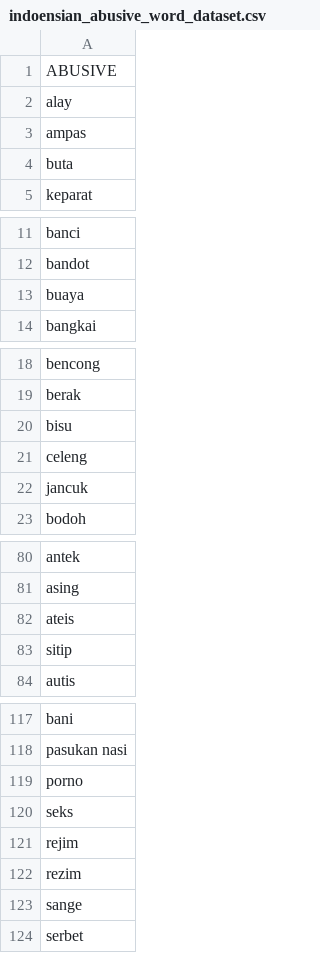
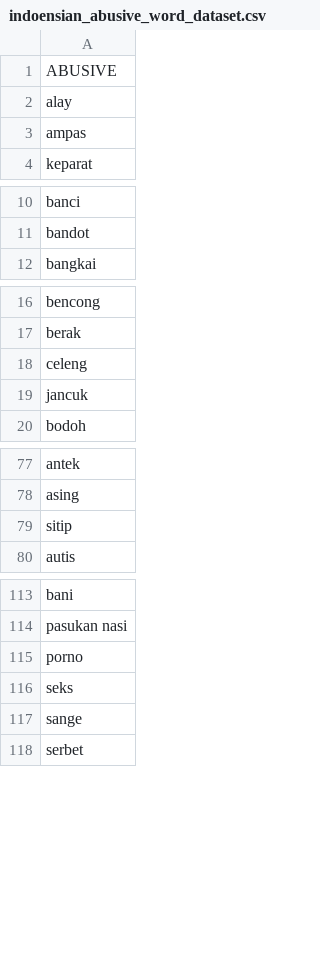
Before and after one commit to kidlink-bangkit/capstone-nlp-project, a CSV file: dirty_data/indoensian_abusive_word_dataset.csv, drawn as a sheet; only a part is shown, gaps mark what is left out; the diff names each change by its address in the sheet, - before the commit and + after, or states it on an @@ line.

Commit message:
adjust abusive words

```diff
--- a/dirty_data/indoensian_abusive_word_dataset.csv
+++ b/dirty_data/indoensian_abusive_word_dataset.csv
-row 4: buta
-row 13: buaya
-row 20: bisu
-row 82: ateis
-row 121: rejim
-row 122: rezim
```
